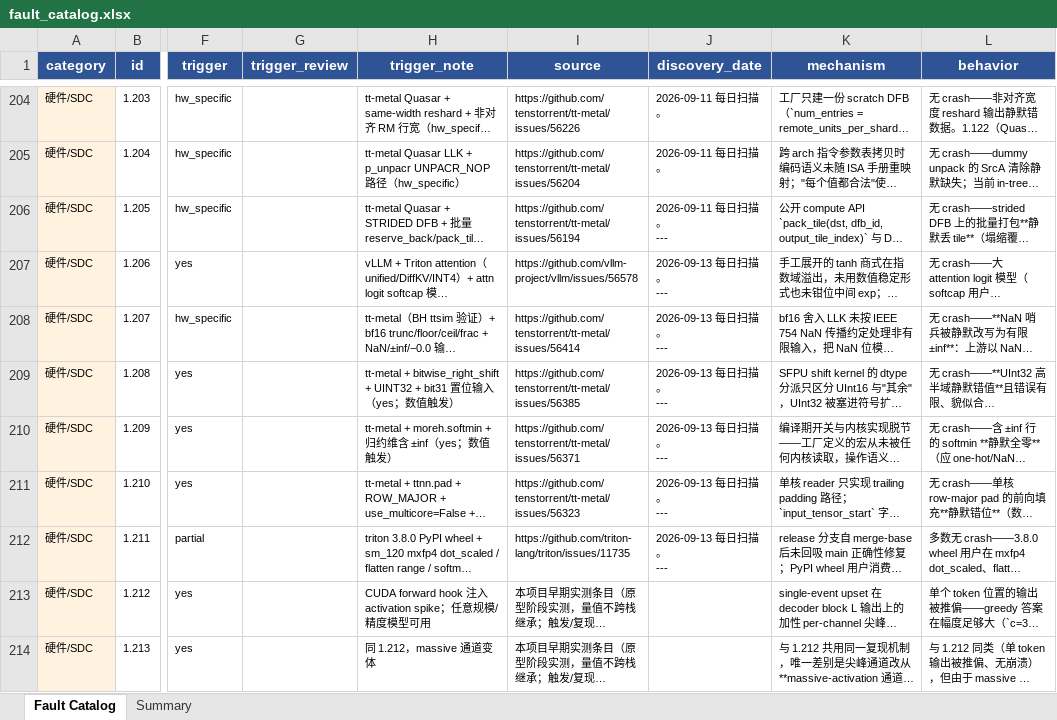
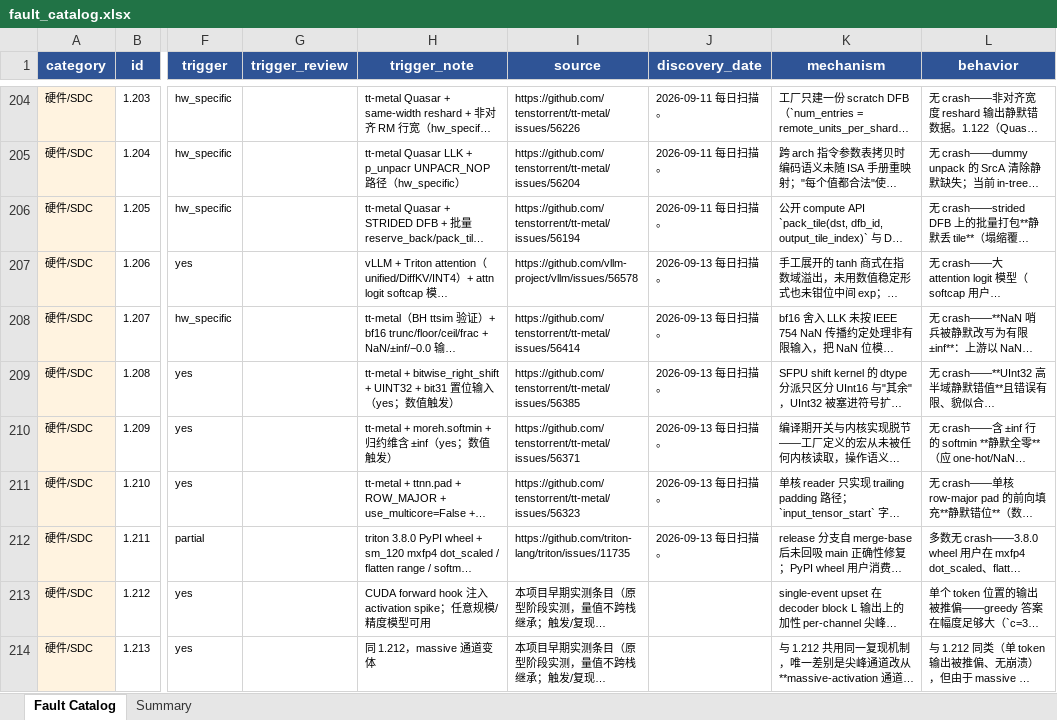
Before and after one commit to RinshannKaihou/inference_error_review, an Excel workbook: fault_catalog.xlsx, sheet Fault Catalog, drawn as a sheet; only a part is shown, gaps mark what is left out; long unchanged cells end in …; values as stored, in another font and other column widths than the file's, no borders; ↵ is a line break in a cell; the diff covers the shown part only; the diff names each change by its address in the sheet, - before the commit and + after, or states it on an @@ line.

```diff
--- a/fault_catalog.xlsx (sheet Fault Catalog)
+++ b/fault_catalog.xlsx (sheet Fault Catalog)
-J206 (discovery_date): 2026-09-11 每日扫描。 ↵ ---
+J206 (discovery_date): 2026-09-11 每日扫描。
-J207:J212 (discovery_date): 2026-09-13 每日扫描。 ↵ ---
+J207:J212 (discovery_date): 2026-09-13 每日扫描。
```
Also changed, not shown: 123 added rows and 110 edited cells elsewhere in this sheet, sheet Summary, 17 other files.
